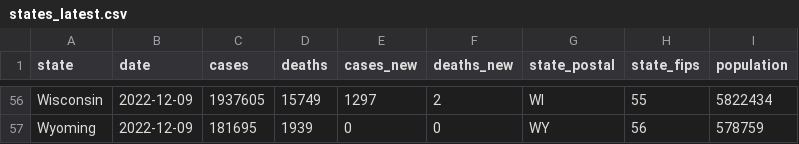
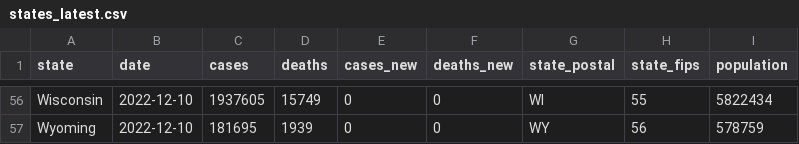
Before and after one commit to paldhous/bami-data, a CSV file: states_latest.csv, drawn as a sheet; only a part is shown, gaps mark what is left out; the diff covers the shown part only; the diff names each change by its address in the sheet, - before the commit and + after, or states it on an @@ line.

```diff
--- a/states_latest.csv
+++ b/states_latest.csv
-B56:B57 (date): 2022-12-09
+B56:B57 (date): 2022-12-10
-E56 (cases_new): 1297
+E56 (cases_new): 0
-F56 (deaths_new): 2
+F56 (deaths_new): 0
```
Also changed, not shown: 103 edited cells elsewhere in this file, 2 other files.
